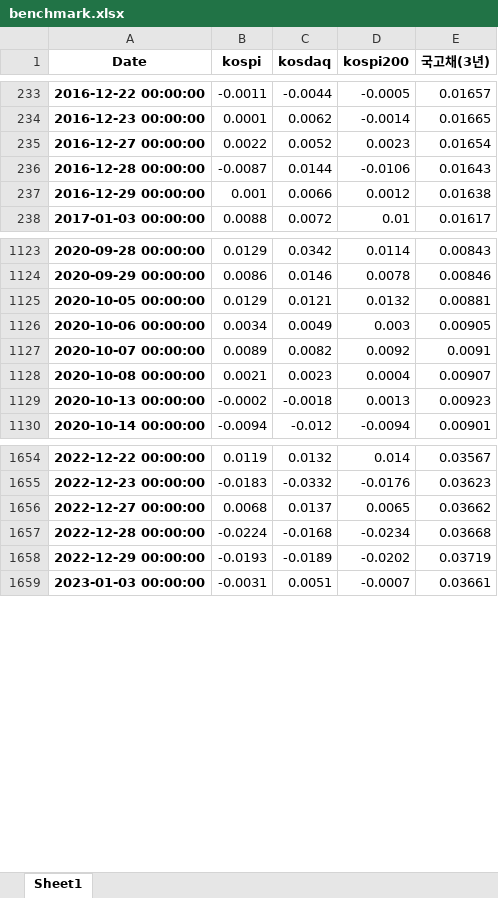
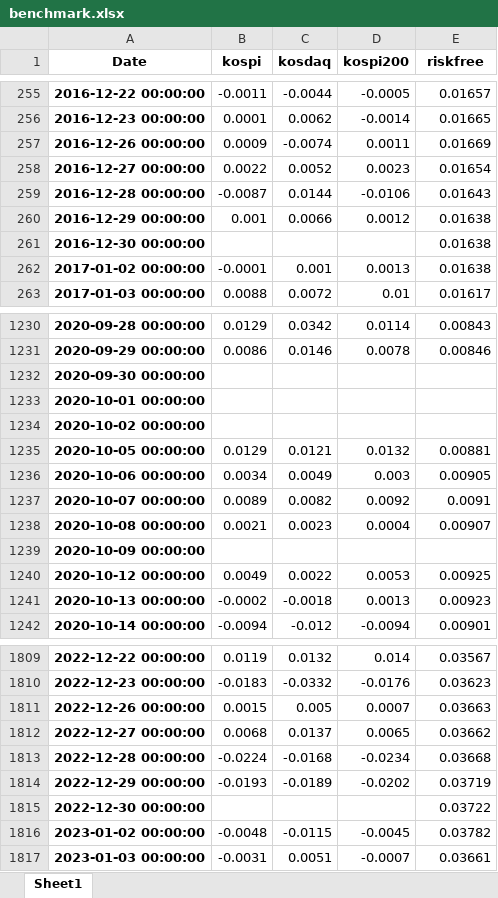
Before and after one commit to SEUNGTO/pension, an Excel workbook: benchmark.xlsx, sheet Sheet1, drawn as a sheet; only a part is shown, gaps mark what is left out; values as stored, in another font and other column widths than the file's, no borders; the diff covers the shown part only; the diff names each change by its address in the sheet, - before the commit and + after, or states it on an @@ line.

```diff
--- a/benchmark.xlsx (sheet Sheet1)
+++ b/benchmark.xlsx (sheet Sheet1)
-E1: 국고채(3년)
+E1: riskfree
+row 257: 2016-12-26 00:00:00 | 0.0009 | -0.0074 | 0.0011 | 0.01669
+row 261: 2016-12-30 00:00:00 |  |  |  | 0.01638
+row 262: 2017-01-02 00:00:00 | -0.0001 | 0.001 | 0.0013 | 0.01638
+row 1232: 2020-09-30 00:00:00
+row 1233: 2020-10-01 00:00:00
+row 1234: 2020-10-02 00:00:00
+row 1239: 2020-10-09 00:00:00
+row 1240: 2020-10-12 00:00:00 | 0.0049 | 0.0022 | 0.0053 | 0.00925
+row 1811: 2022-12-26 00:00:00 | 0.0015 | 0.005 | 0.0007 | 0.03663
+row 1815: 2022-12-30 00:00:00 |  |  |  | 0.03722
+row 1816: 2023-01-02 00:00:00 | -0.0048 | -0.0115 | -0.0045 | 0.03782
```
Also changed, not shown: 206 added rows and 56 removed rows elsewhere in this sheet, 2 other files.
